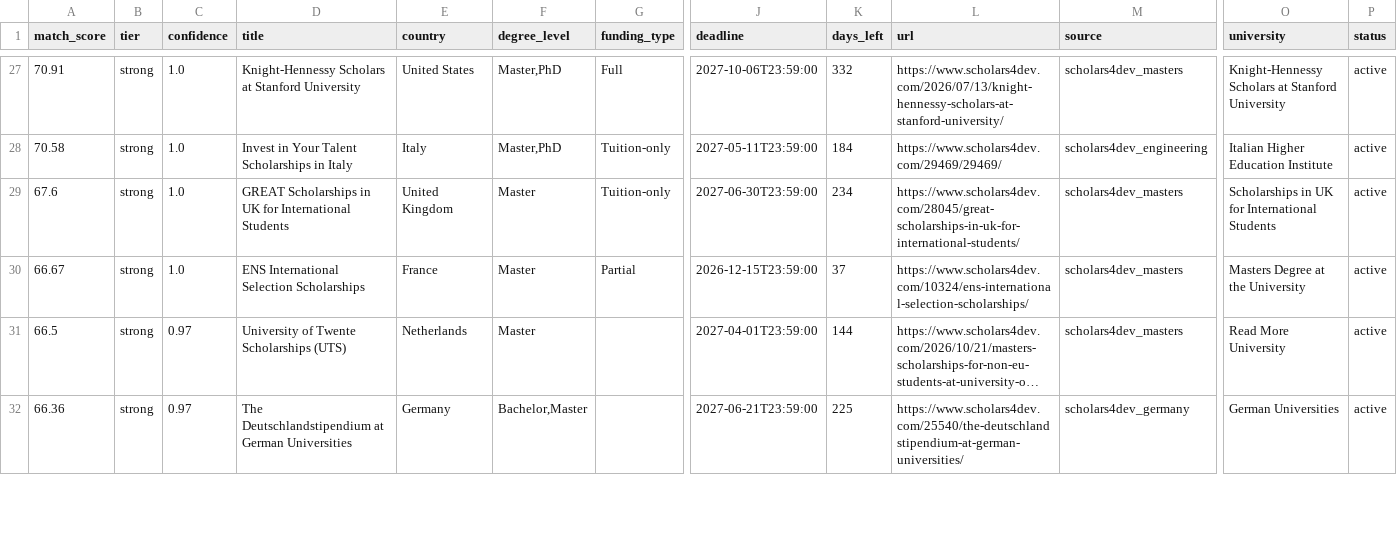
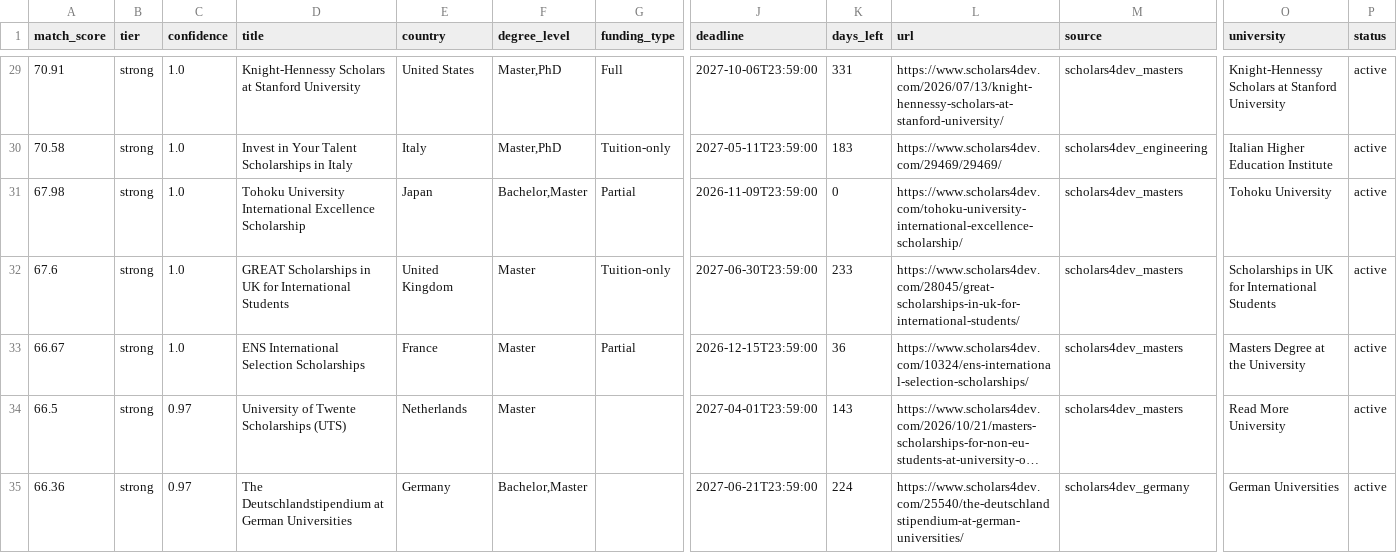
Before and after one commit to CodeBySaqi/scholarship-bot, a CSV file: docs/scholarships.csv, drawn as a sheet; only a part is shown, gaps mark what is left out; long unchanged cells end in …; addresses are those after the commit; rows hold the shown columns only; the diff covers the shown part only; the diff names each change by its address in the sheet, - before the commit and + after, or states it on an @@ line.

```diff
--- a/docs/scholarships.csv
+++ b/docs/scholarships.csv
-K29 (days_left): 332
+K29 (days_left): 331
-K30 (days_left): 184
+K30 (days_left): 183
+row 31: 67.98 | strong | 1.0 | Tohoku University International Excellence Scholarship | Japan | Bachelor,Master | Partial | 2026-11-09T23:59:00 | 0 | https://www.scholars4dev.com/tohoku-university-international-excellence-scholarship/ | scholars4dev_masters | Tohoku University | active
-K32 (days_left): 234
+K32 (days_left): 233
-K33 (days_left): 37
+K33 (days_left): 36
-K34 (days_left): 144
+K34 (days_left): 143
-K35 (days_left): 225
+K35 (days_left): 224
```
Also changed, not shown: 7 added rows and 80 edited cells elsewhere in this file, 3 other files.
